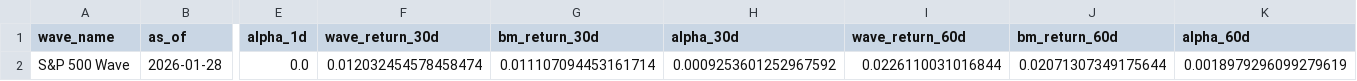
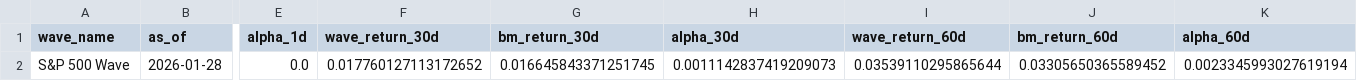
Before and after one commit to jasonheldman-creator/Waves-Simple, a CSV file: data/live_snapshot.csv, drawn as a sheet; only a part is shown, gaps mark what is left out; the diff names each change by its address in the sheet, - before the commit and + after, or states it on an @@ line.

```diff
--- a/data/live_snapshot.csv
+++ b/data/live_snapshot.csv
-F2 (wave_return_30d): 0.012032454578458474
+F2 (wave_return_30d): 0.017760127113172652
-G2 (bm_return_30d): 0.011107094453161714
+G2 (bm_return_30d): 0.016645843371251745
-H2 (alpha_30d): 0.0009253601252967592
+H2 (alpha_30d): 0.0011142837419209073
-I2 (wave_return_60d): 0.0226110031016844
+I2 (wave_return_60d): 0.03539110295865644
-J2 (bm_return_60d): 0.02071307349175644
+J2 (bm_return_60d): 0.03305650365589452
-K2 (alpha_60d): 0.0018979296099279619
+K2 (alpha_60d): 0.0023345993027619194
```
